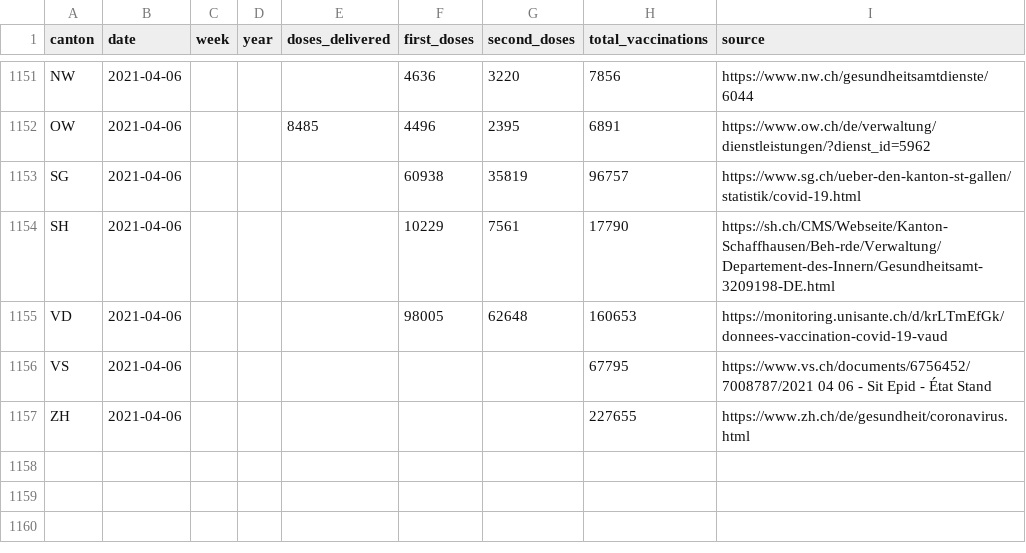
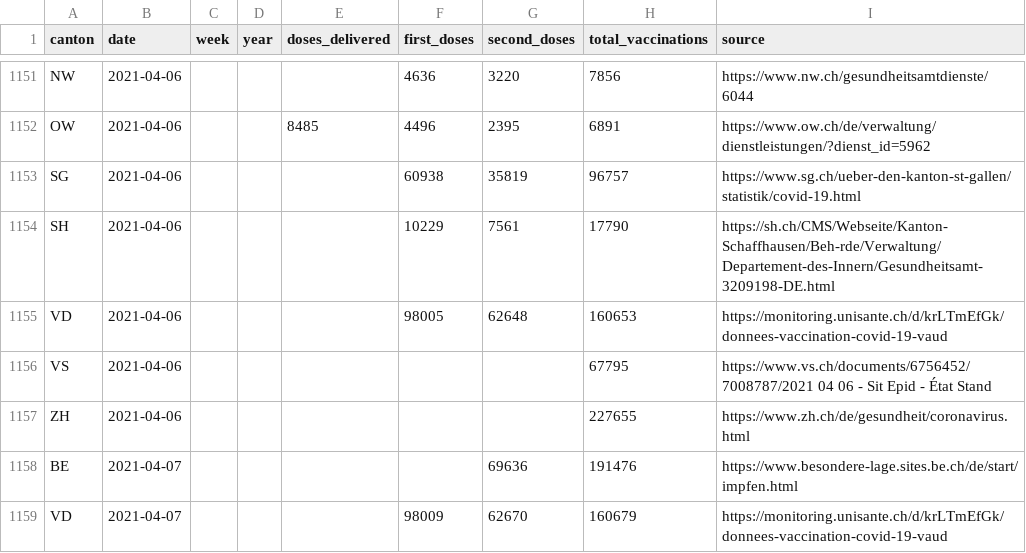
Before and after one commit to n0rdlicht/ch-vaccinations, a CSV file: data/vaccination_data_total.csv, drawn as a sheet; only a part is shown, gaps mark what is left out.

Commit message:
Automatic update of vaccination data

```diff
--- a/data/vaccination_data_total.csv
+++ b/data/vaccination_data_total.csv
@@ -1157 +1157,3 @@ VS,2021-04-06,,,,,,67795,https://www.vs.ch/documents/6756452/7008787/2021 04 06
 ZH,2021-04-06,,,,,,227655,https://www.zh.ch/de/gesundheit/coronavirus.html
+BE,2021-04-07,,,,,69636,191476,https://www.besondere-lage.sites.be.ch/de/start/impfen.html
+VD,2021-04-07,,,,98009,62670,160679,https://monitoring.unisante.ch/d/krLTmEfGk/donnees-vaccination-covid-19-vaud
```
Also changed, not shown: data/vaccinations_latest.csv, 1 other file.
